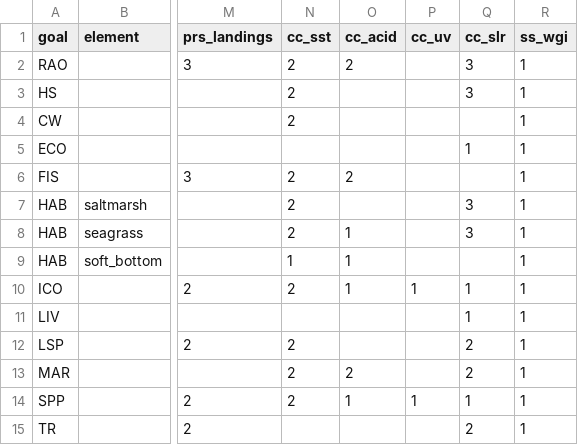
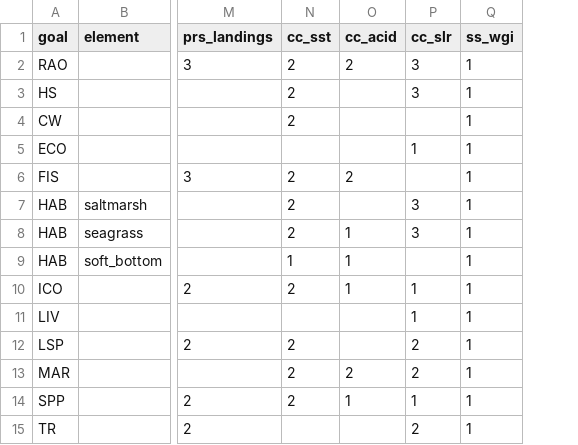
Before and after one commit to OHI-Northeast/ne-scores, a CSV file: region/conf/pressures_matrix.csv, drawn as a sheet; only a part is shown, gaps mark what is left out; the diff names each change by its address in the sheet, - before the commit and + after, or states it on an @@ line.

```diff
--- a/region/conf/pressures_matrix.csv
+++ b/region/conf/pressures_matrix.csv
-column P (cc_uv), rows 10-14: 1 |  |  |  | 1
```
Also changed, not shown: region/conf/resilience_matrix.csv, region/layers.csv, 22 other files.
